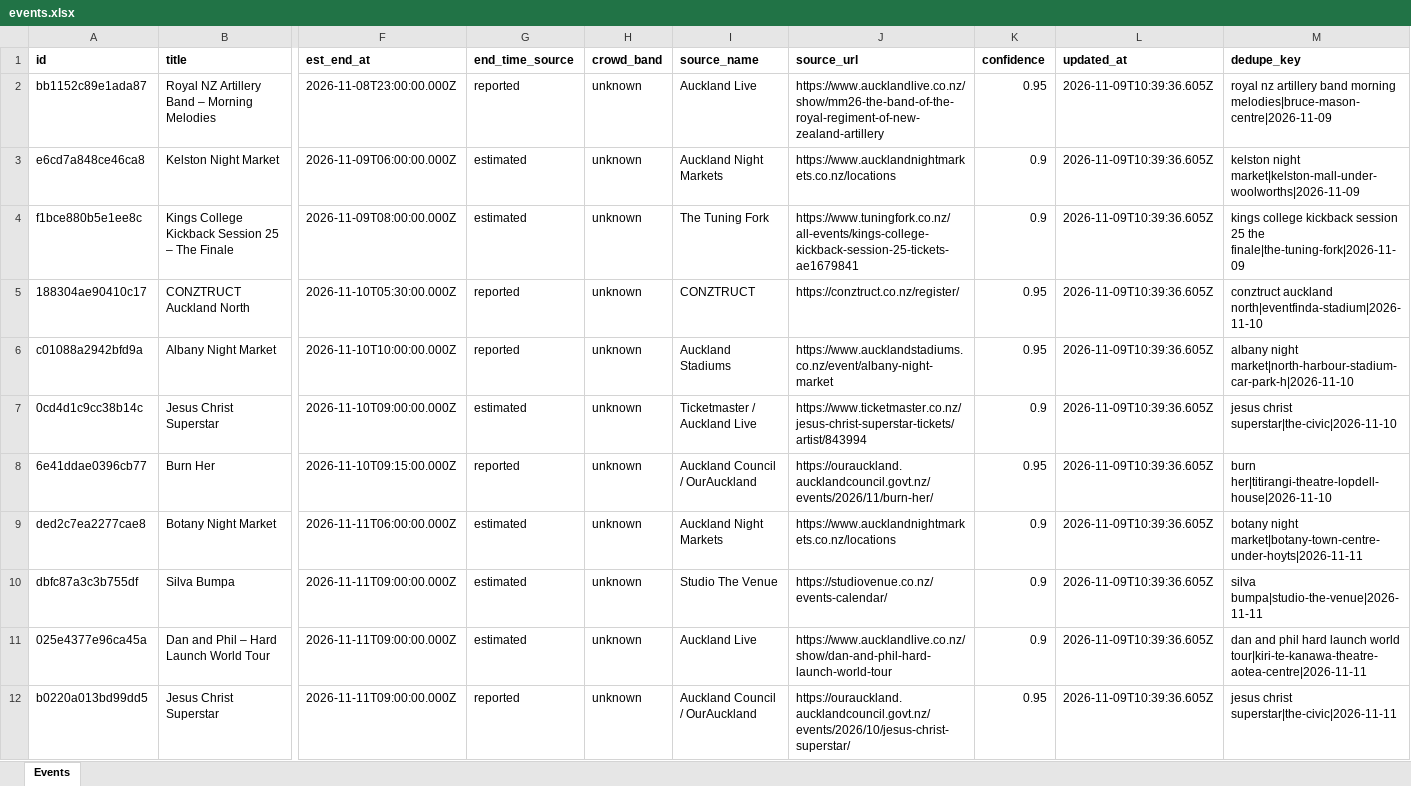
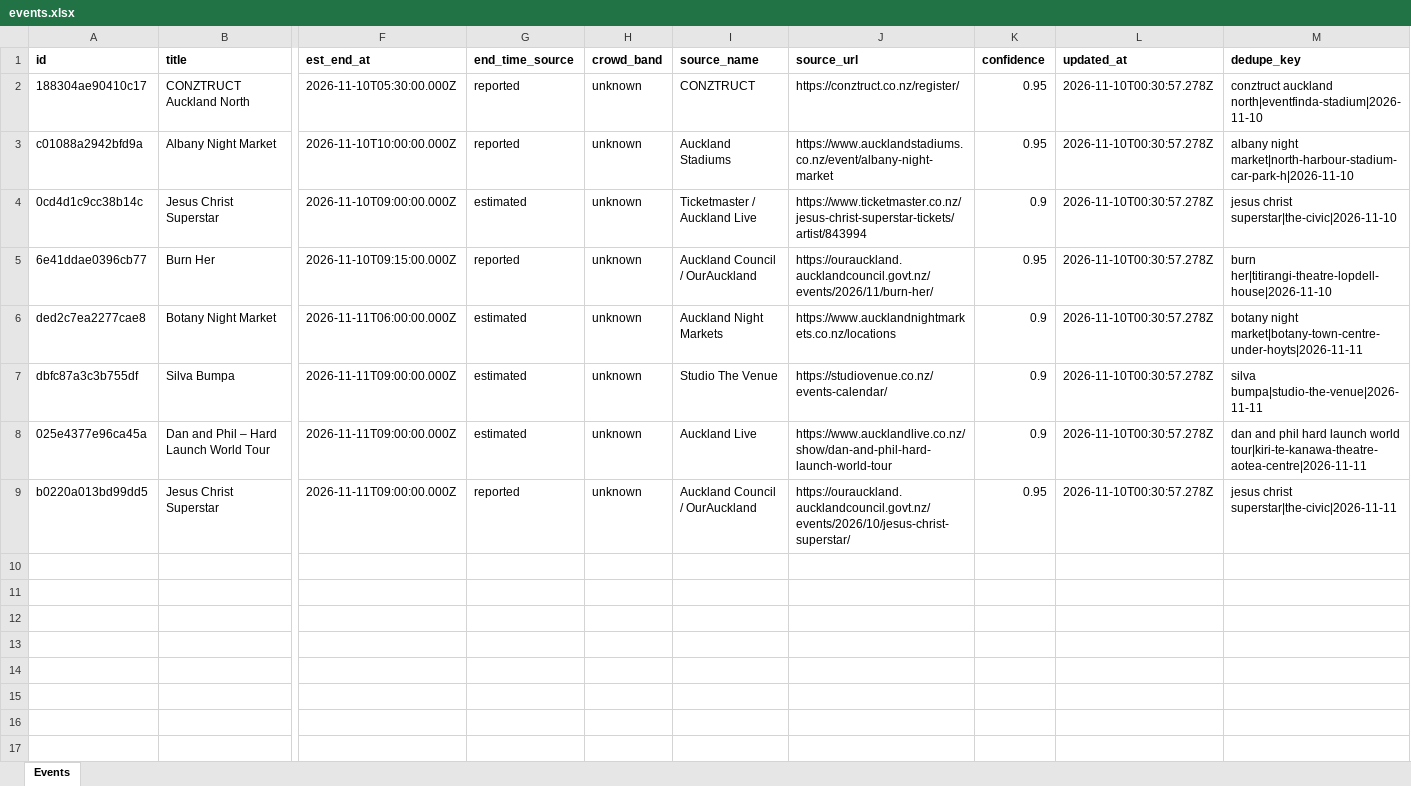
Before and after one commit to sreza756742/crowdroute, an Excel workbook: data/events.xlsx, sheet Events, drawn as a sheet; only a part is shown, gaps mark what is left out; values as stored, in another font and other column widths than the file's, no borders; removed rows and columns are numbered as before the commit, all else as after; rows hold the shown columns only; the diff names each change by its address in the sheet, - before the commit and + after, or states it on an @@ line.

```diff
--- a/data/events.xlsx (sheet Events)
+++ b/data/events.xlsx (sheet Events)
-row 2: bb1152c89e1ada87 | Royal NZ Artillery Band – Morning Melodies | 2026-11-08T23:00:00.000Z | reported | unknown | Auckland Live | https://www.aucklandlive.co.nz/show/mm26-the-band-of-the-royal-regiment-of-new-zealand-artillery | 0.95 | 2026-11-09T10:39:36.605Z | royal nz artillery band morning melodies|bruce-mason-centre|2026-11-09
-row 3: e6cd7a848ce46ca8 | Kelston Night Market | 2026-11-09T06:00:00.000Z | estimated | unknown | Auckland Night Markets | https://www.aucklandnightmarkets.co.nz/locations | 0.9 | 2026-11-09T10:39:36.605Z | kelston night market|kelston-mall-under-woolworths|2026-11-09
-row 4: f1bce880b5e1ee8c | Kings College Kickback Session 25 – The Finale | 2026-11-09T08:00:00.000Z | estimated | unknown | The Tuning Fork | https://www.tuningfork.co.nz/all-events/kings-college-kickback-session-25-tickets-ae1679841 | 0.9 | 2026-11-09T10:39:36.605Z | kings college kickback session 25 the finale|the-tuning-fork|2026-11-09
-L2:L9 (updated_at): 2026-11-09T10:39:36.605Z
+L2:L9 (updated_at): 2026-11-10T00:30:57.278Z
```
Also changed, not shown: 4 other files.
